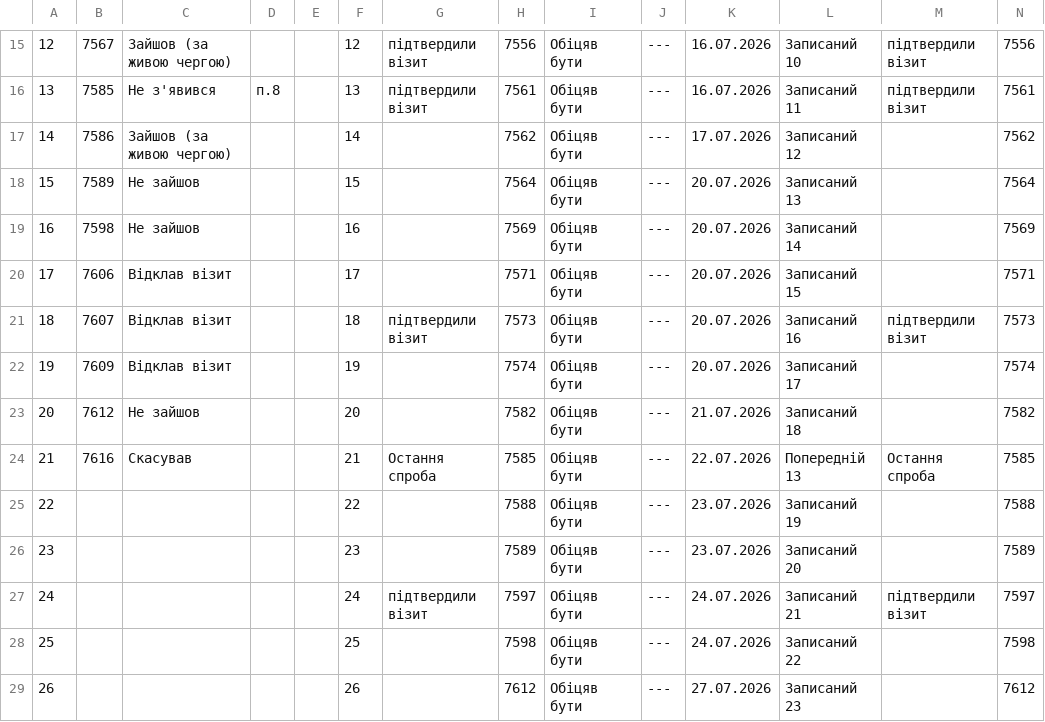
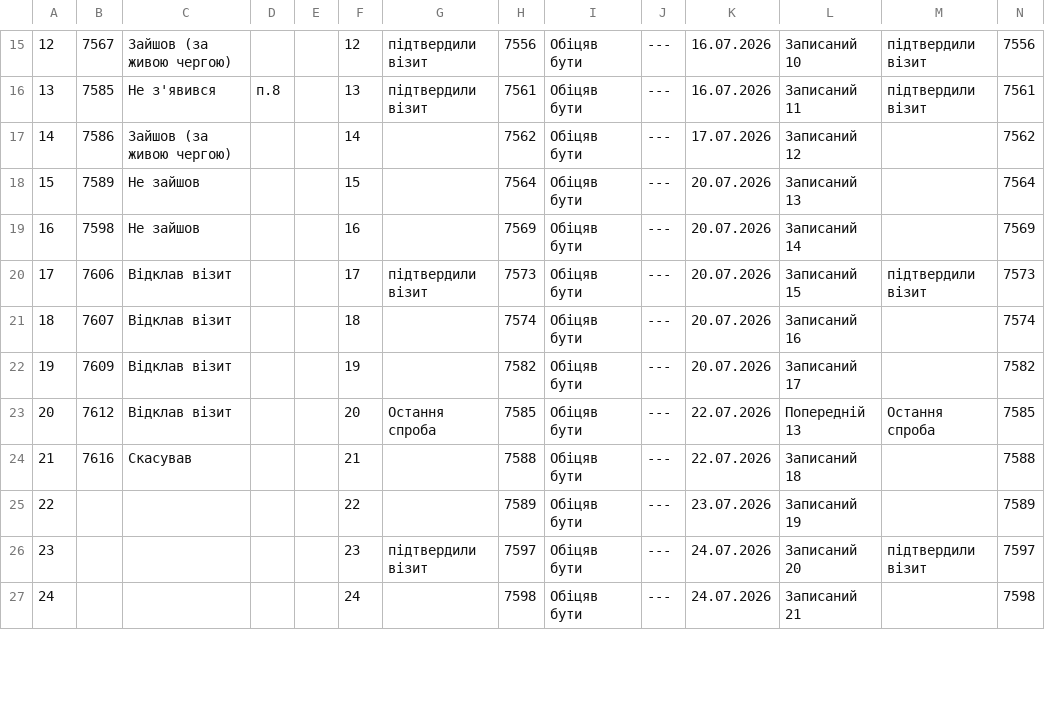
Before and after one commit to zbstof/vlk-zakrevskoho, a CSV file: daily_sheets_cache/2026-07-16.csv, drawn as a sheet; only a part is shown, gaps mark what is left out; removed rows and columns are numbered as before the commit, all else as after; the diff covers the shown part only; the diff names each change by its address in the sheet, - before the commit and + after, or states it on an @@ line.

```diff
--- a/daily_sheets_cache/2026-07-16.csv
+++ b/daily_sheets_cache/2026-07-16.csv
-G20: (empty)
+G20: підтвердили візит
-H20: 7571
+H20: 7573
-M20: (empty)
+M20: підтвердили візит
-N20: 7571
+N20: 7573
-G21: підтвердили візит
+G21: (empty)
-H21: 7573
+H21: 7574
-M21: підтвердили візит
+M21: (empty)
-N21: 7573
+N21: 7574
-H22: 7574
+H22: 7582
-N22: 7574
+N22: 7582
-C23: Не зайшов
+C23: Відклав візит
-G23: (empty)
+G23: Остання спроба
-H23: 7582
+H23: 7585
-K23: 21.07.2026
+K23: 22.07.2026
-L23: Записаний 18
+L23: Попередній 13
-M23: (empty)
+M23: Остання спроба
-N23: 7582
+N23: 7585
-G24: Остання спроба
+G24: (empty)
-H24: 7585
+H24: 7588
-L24: Попередній 13
+L24: Записаний 18
-M24: Остання спроба
+M24: (empty)
-N24: 7585
+N24: 7588
-row 25: 22 |  |  |  |  | 22 |  | 7588 | Обіцяв бути | --- | 23.07.2026 | Записаний 19 |  | 7588
@@ column A renumbered between rows 25 and 28 @@
-F25: 23
+F25: 22
-L25: Записаний 20
+L25: Записаний 19
-F26: 24
+F26: 23
-L26: Записаний 21
+L26: Записаний 20
-F27: 25
+F27: 24
-L27: Записаний 22
+L27: Записаний 21
-row 29: 26 |  |  |  |  | 26 |  | 7612 | Обіцяв бути | --- | 27.07.2026 | Записаний 23 |  | 7612
```
Also changed, not shown: 2 added rows and 2 edited cells elsewhere in this file, daily_sheets_cache/2026-07-13.csv, daily_sheets_cache/2026-07-15.csv, 1 other file.
